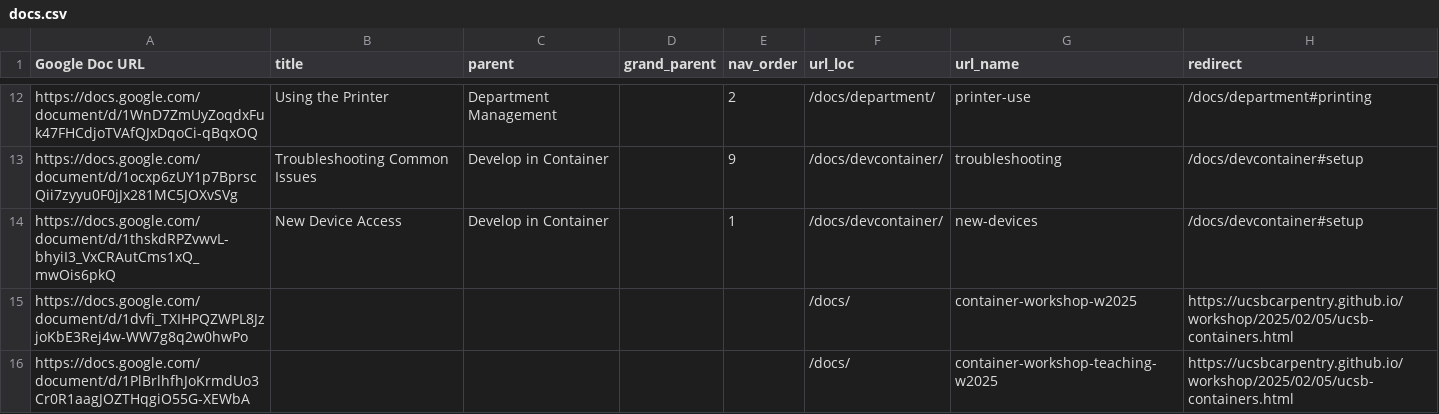
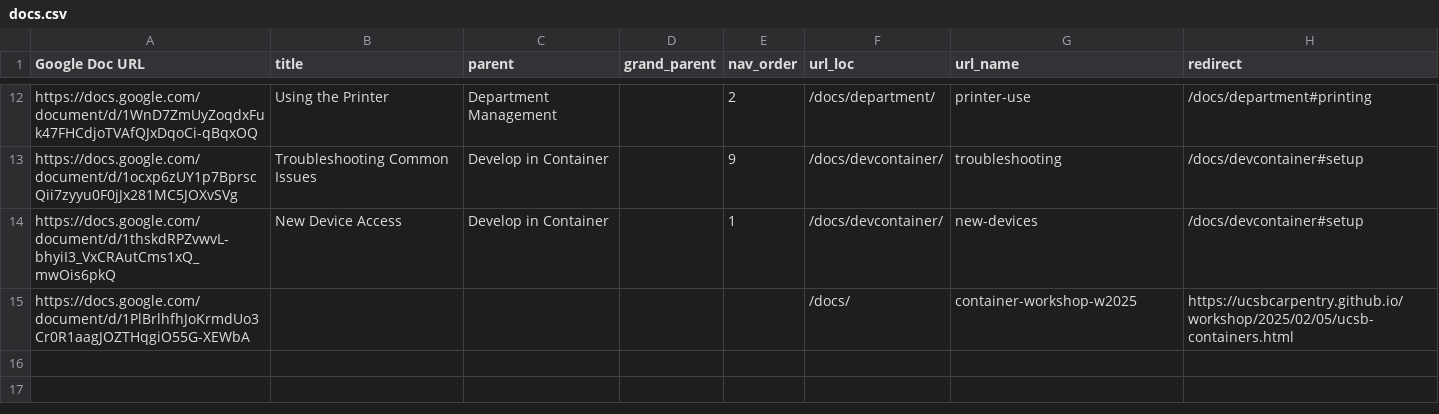
Before and after one commit to UCSB-PSTAT/computing-wiki, a CSV file: docs.csv, drawn as a sheet; only a part is shown, gaps mark what is left out.

Commit message:
Final updates to container workshop w2025

```diff
--- a/docs.csv
+++ b/docs.csv
@@ -14,3 +14,2 @@ https://docs.google.com/document/d/1ocxp6zUY1p7BprscQii7zyyu0F0jJx281MC5JOXvSVg,
 https://docs.google.com/document/d/1thskdRPZvwvL-bhyiI3_VxCRAutCms1xQ_mwOis6pkQ,New Device Access,Develop in Container,,1,/docs/devcontainer/,new-devices,/docs/devcontainer#setup
-https://docs.google.com/document/d/1dvfi_TXIHPQZWPL8JzjoKbE3Rej4w-WW7g8q2w0hwPo,,,,,/docs/,container-workshop-w2025,https://ucsbcarpentry.github.io/workshop/2025/02/05/ucsb-containers.html
-https://docs.google.com/document/d/1PlBrlhfhJoKrmdUo3Cr0R1aagJOZTHqgiO55G-XEWbA,,,,,/docs/,container-workshop-teaching-w2025,https://ucsbcarpentry.github.io/workshop/2025/02/05/ucsb-containers.html
+https://docs.google.com/document/d/1PlBrlhfhJoKrmdUo3Cr0R1aagJOZTHqgiO55G-XEWbA,,,,,/docs/,container-workshop-w2025,https://ucsbcarpentry.github.io/workshop/2025/02/05/ucsb-containers.html
```
Also changed, not shown: 59 other files.
